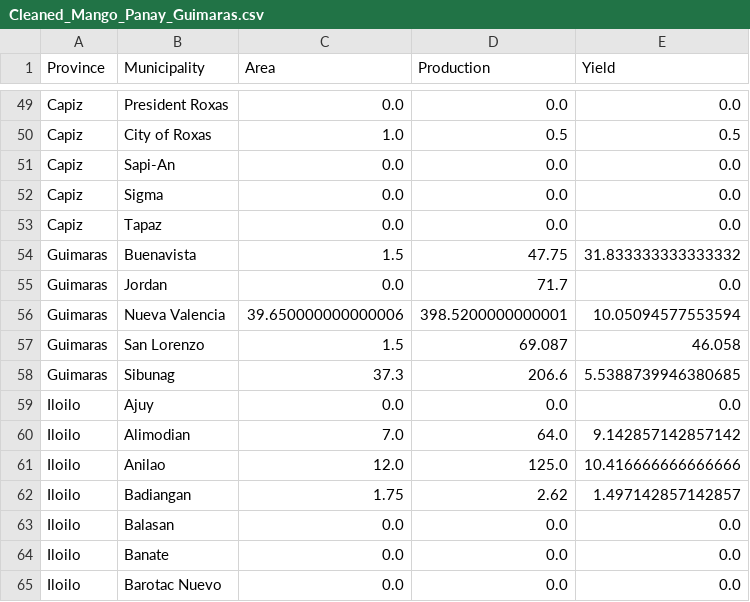
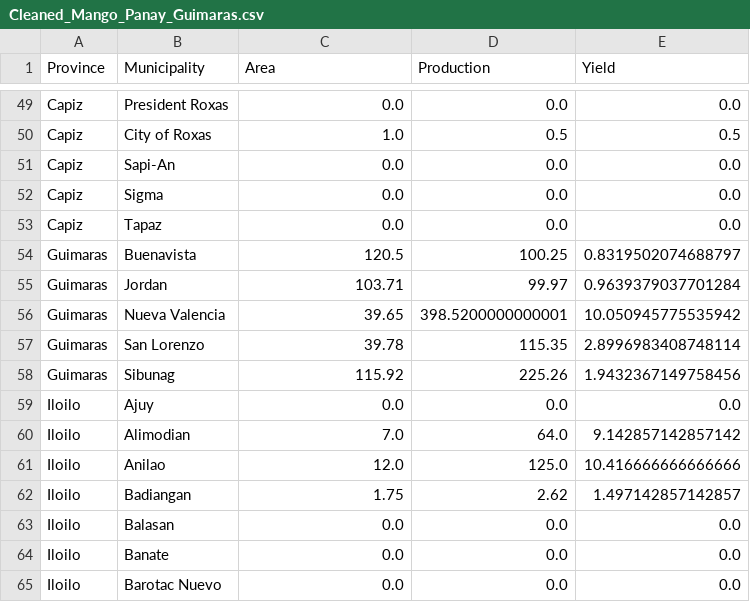
Before and after one commit to gilmour59/production_parser, a CSV file: Cleaned_Mango_Panay_Guimaras.csv, drawn as a sheet; only a part is shown, gaps mark what is left out.

```diff
--- a/Cleaned_Mango_Panay_Guimaras.csv
+++ b/Cleaned_Mango_Panay_Guimaras.csv
@@ -53,7 +53,7 @@ Capiz,Sigma,0.0,0.0,0.0
 Capiz,Tapaz,0.0,0.0,0.0
-Guimaras,Buenavista,1.5,47.75,31.833333333333332
-Guimaras,Jordan,0.0,71.7,0.0
-Guimaras,Nueva Valencia,39.650000000000006,398.5200000000001,10.05094577553594
-Guimaras,San Lorenzo,1.5,69.087,46.058
-Guimaras,Sibunag,37.3,206.6,5.5388739946380685
+Guimaras,Buenavista,120.5,100.25,0.8319502074688797
+Guimaras,Jordan,103.71,99.97,0.9639379037701284
+Guimaras,Nueva Valencia,39.65,398.5200000000001,10.050945775535942
+Guimaras,San Lorenzo,39.78,115.35,2.8996983408748114
+Guimaras,Sibunag,115.92,225.26,1.9432367149758456
 Iloilo,Ajuy,0.0,0.0,0.0
```
Also changed, not shown: 2 other files.
